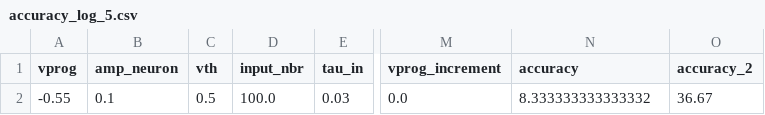
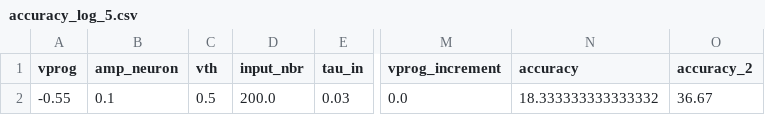
Before and after one commit to nikhil-garg/VDSP_ocl, a CSV file: accuracy_log_5.csv, drawn as a sheet; only a part is shown, gaps mark what is left out; the diff names each change by its address in the sheet, - before the commit and + after, or states it on an @@ line.

```diff
--- a/accuracy_log_5.csv
+++ b/accuracy_log_5.csv
-D2 (input_nbr): 100.0
+D2 (input_nbr): 200.0
-N2 (accuracy): 8.333333333333332
+N2 (accuracy): 18.333333333333332
```
Also changed, not shown: log_dir/accuracy_log_5.csv, 13 other files.
